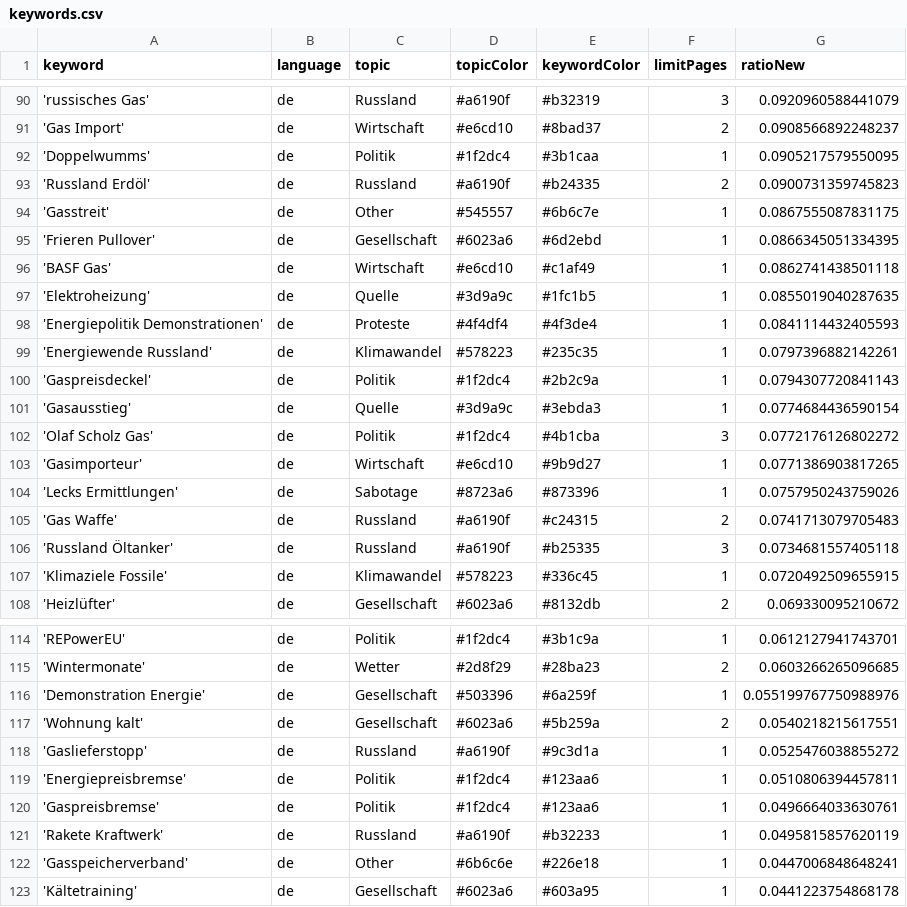
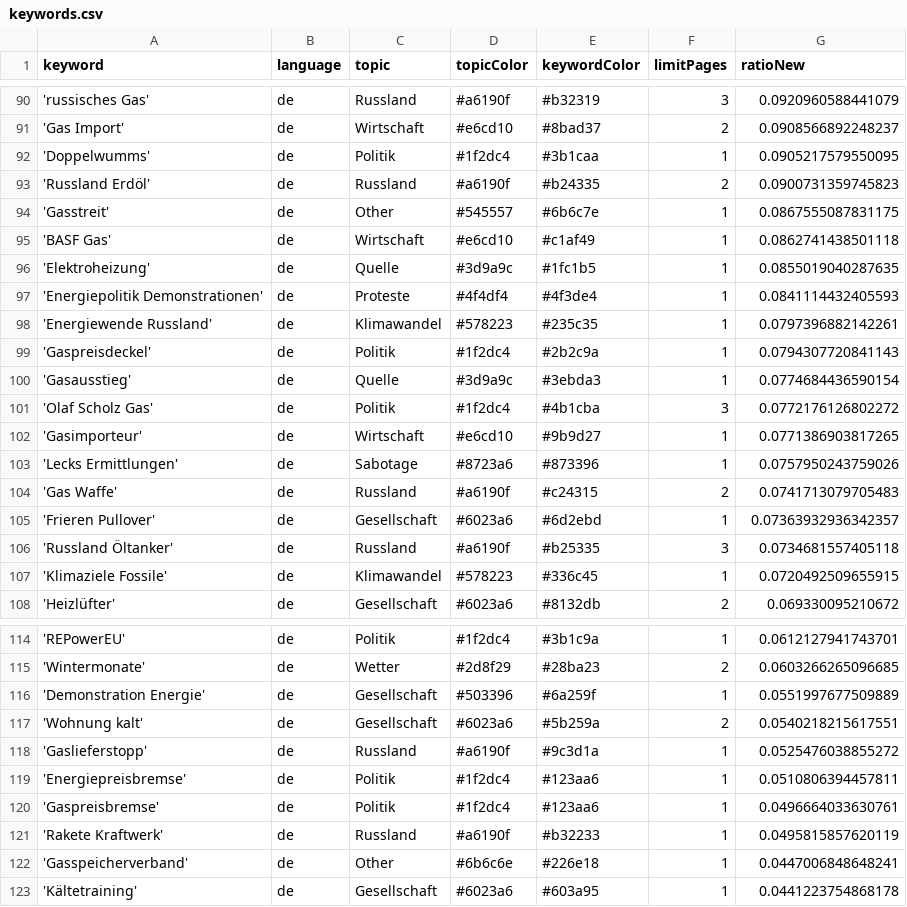
Before and after one commit to newsWhisperer/winterWeapon, a CSV file: keywords.csv, drawn as a sheet; only a part is shown, gaps mark what is left out.

Commit message:
Commit from GitHub Actions (harvest:0.0)

```diff
--- a/keywords.csv
+++ b/keywords.csv
@@ -94,3 +94,2 @@ keyword,language,topic,topicColor,keywordColor,limitPages,ratioNew
 'Gasstreit',de,Other,#545557,#6b6c7e,1,0.0867555087831175
-'Frieren Pullover',de,Gesellschaft,#6023a6,#6d2ebd,1,0.0866345051334395
 'BASF Gas',de,Wirtschaft,#e6cd10,#c1af49,1,0.0862741438501118
@@ -105,2 +104,3 @@ keyword,language,topic,topicColor,keywordColor,limitPages,ratioNew
 'Gas Waffe',de,Russland,#a6190f,#c24315,2,0.0741713079705483
+'Frieren Pullover',de,Gesellschaft,#6023a6,#6d2ebd,1,0.07363932936342357
 'Russland Öltanker',de,Russland,#a6190f,#b25335,3,0.0734681557405118
@@ -115,3 +115,3 @@ keyword,language,topic,topicColor,keywordColor,limitPages,ratioNew
 'Wintermonate',de,Wetter,#2d8f29,#28ba23,2,0.0603266265096685
-'Demonstration Energie',de,Gesellschaft,#503396,#6a259f,1,0.055199767750988976
+'Demonstration Energie',de,Gesellschaft,#503396,#6a259f,1,0.0551997677509889
 'Wohnung kalt',de,Gesellschaft,#6023a6,#5b259a,2,0.0540218215617551
```
